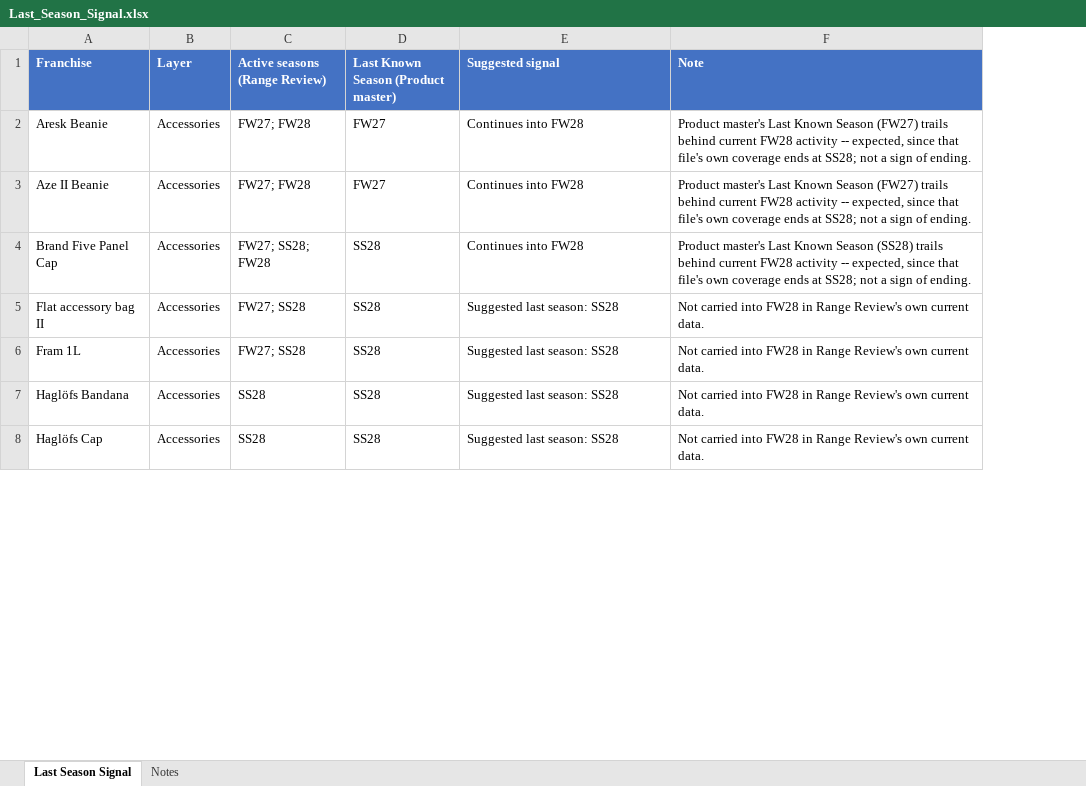
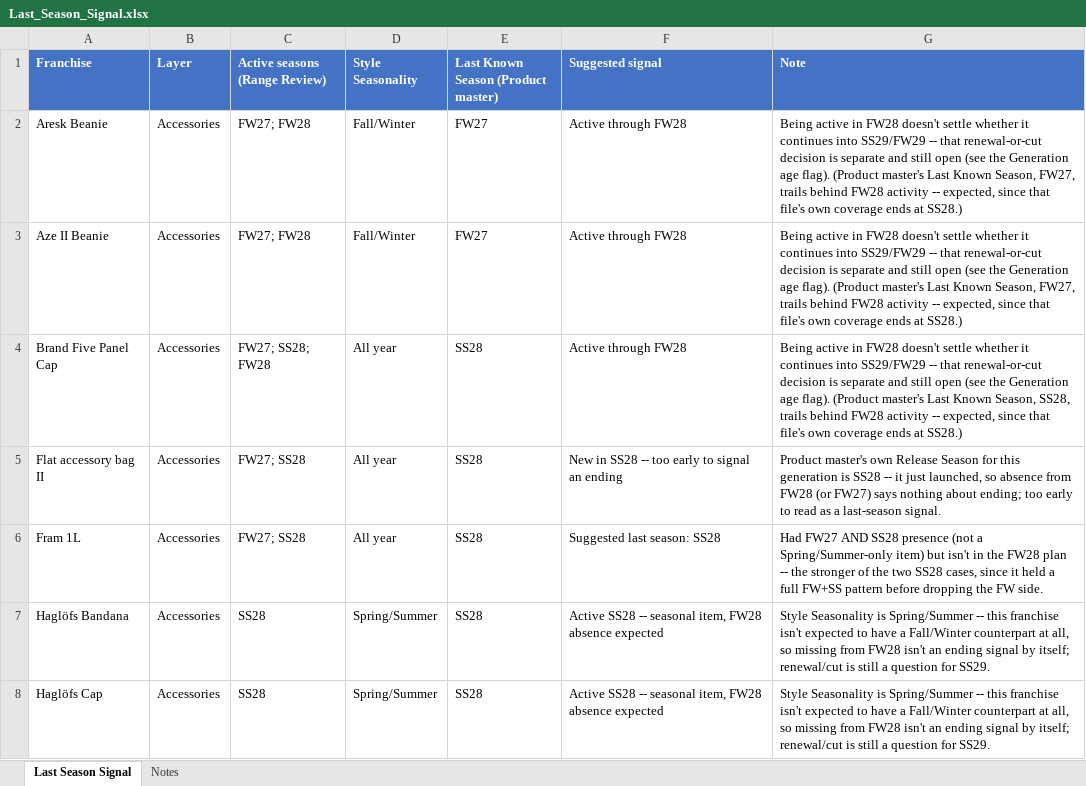
Before and after one commit to surflongboard/project_bob, an Excel workbook: data/range_review/outputs/Last_Season_Signal.xlsx, sheet Last Season Signal, drawn as a sheet; only a part is shown; values as stored, in another font and other column widths than the file's, no borders; addresses are those after the commit; the diff covers the shown part only; the diff names each change by its address in the sheet, - before the commit and + after, or states it on an @@ line.

```diff
--- a/data/range_review/outputs/Last_Season_Signal.xlsx (sheet Last Season Signal)
+++ b/data/range_review/outputs/Last_Season_Signal.xlsx (sheet Last Season Signal)
+column D (Style Seasonality), rows 2-8: Fall/Winter | Fall/Winter | All year | All year | All year | Spring/Summer | Spring/Summer
-F2:F4 (Suggested signal): Continues into FW28
+F2:F4 (Suggested signal): Active through FW28
-G2:G3 (Note): Product master's Last Known Season (FW27) trails behind current FW28 activity -- expected, since that file's own coverage ends at SS28; not a sign of ending.
+G2:G3 (Note): Being active in FW28 doesn't settle whether it continues into SS29/FW29 -- that renewal-or-cut decision is separate and still open (see the Generation age flag). (Product master's Last Known Season, FW27, trails behind FW28 activity -- expected, since that file's own coverage ends at SS28.)
-G4 (Note): Product master's Last Known Season (SS28) trails behind current FW28 activity -- expected, since that file's own coverage ends at SS28; not a sign of ending.
+G4 (Note): Being active in FW28 doesn't settle whether it continues into SS29/FW29 -- that renewal-or-cut decision is separate and still open (see the Generation age flag). (Product master's Last Known Season, SS28, trails behind FW28 activity -- expected, since that file's own coverage ends at SS28.)
-F5 (Suggested signal): Suggested last season: SS28
+F5 (Suggested signal): New in SS28 -- too early to signal an ending
-G5 (Note): Not carried into FW28 in Range Review's own current data.
+G5 (Note): Product master's own Release Season for this generation is SS28 -- it just launched, so absence from FW28 (or FW27) says nothing about ending; too early to read as a last-season signal.
-G6 (Note): Not carried into FW28 in Range Review's own current data.
+G6 (Note): Had FW27 AND SS28 presence (not a Spring/Summer-only item) but isn't in the FW28 plan -- the stronger of the two SS28 cases, since it held a full FW+SS pattern before dropping the FW side.
-F7:F8 (Suggested signal): Suggested last season: SS28
+F7:F8 (Suggested signal): Active SS28 -- seasonal item, FW28 absence expected
-G7:G8 (Note): Not carried into FW28 in Range Review's own current data.
+G7:G8 (Note): Style Seasonality is Spring/Summer -- this franchise isn't expected to have a Fall/Winter counterpart at all, so missing from FW28 isn't an ending signal by itself; renewal/cut is still a question for SS29.
```
Also changed, not shown: 390 edited cells elsewhere in this sheet, sheet Notes, 7 other files.
